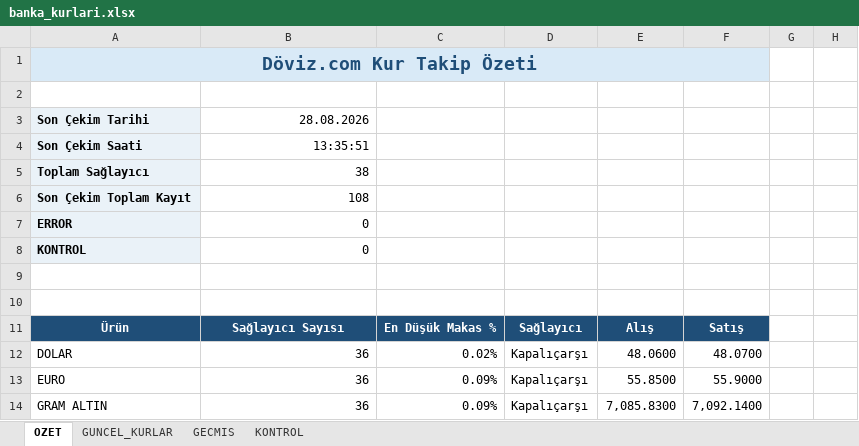
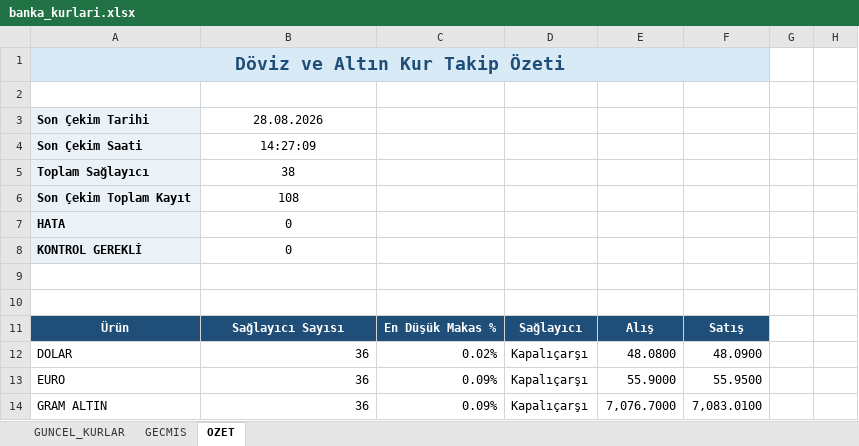
Before and after one commit to ozgeyamc/banka-kurlari-takip, an Excel workbook: output/banka_kurlari.xlsx, sheet OZET, drawn as a sheet; only a part is shown; values as stored, in another font and other column widths than the file's, no borders; charts and pictures not drawn; the diff names each change by its address in the sheet, - before the commit and + after, or states it on an @@ line.

```diff
--- a/output/banka_kurlari.xlsx (sheet OZET)
+++ b/output/banka_kurlari.xlsx (sheet OZET)
-sheet tab: KONTROL
@@ sheet tab order changed: GUNCEL_KURLAR | GECMIS | OZET @@
-A1: Döviz.com Kur Takip Özeti
+A1: Döviz ve Altın Kur Takip Özeti
-B3:B8 alignment: right
+B3:B8 alignment: center
-B4: 13:35:51
+B4: 14:27:09
-A7: ERROR
+A7: HATA
-A8: KONTROL
+A8: KONTROL GEREKLİ
-E12: 48.0600
+E12: 48.0800
-F12: 48.0700
+F12: 48.0900
-E13: 55.8500
+E13: 55.9000
-F13: 55.9000
+F13: 55.9500
-E14: 7,085.8300
+E14: 7,076.7000
-F14: 7,092.1400
+F14: 7,083.0100
```
Also changed, not shown: sheet GECMIS, sheet GUNCEL_KURLAR, hidden cells, charts or pictures, 2 other files.
